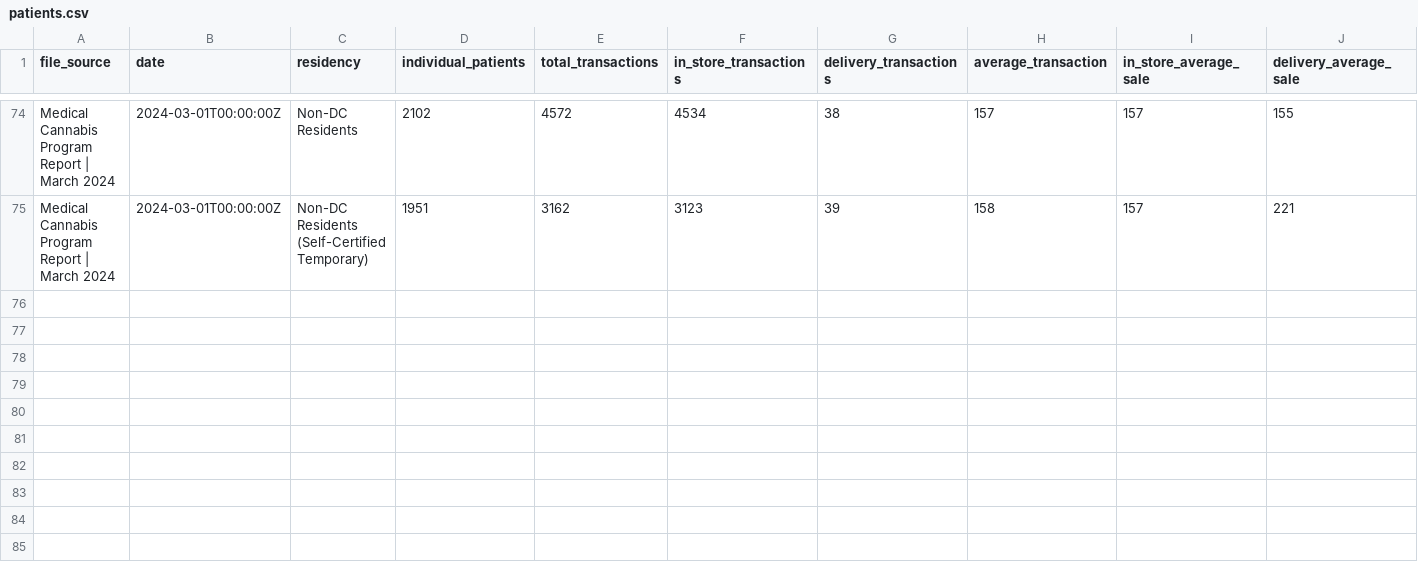
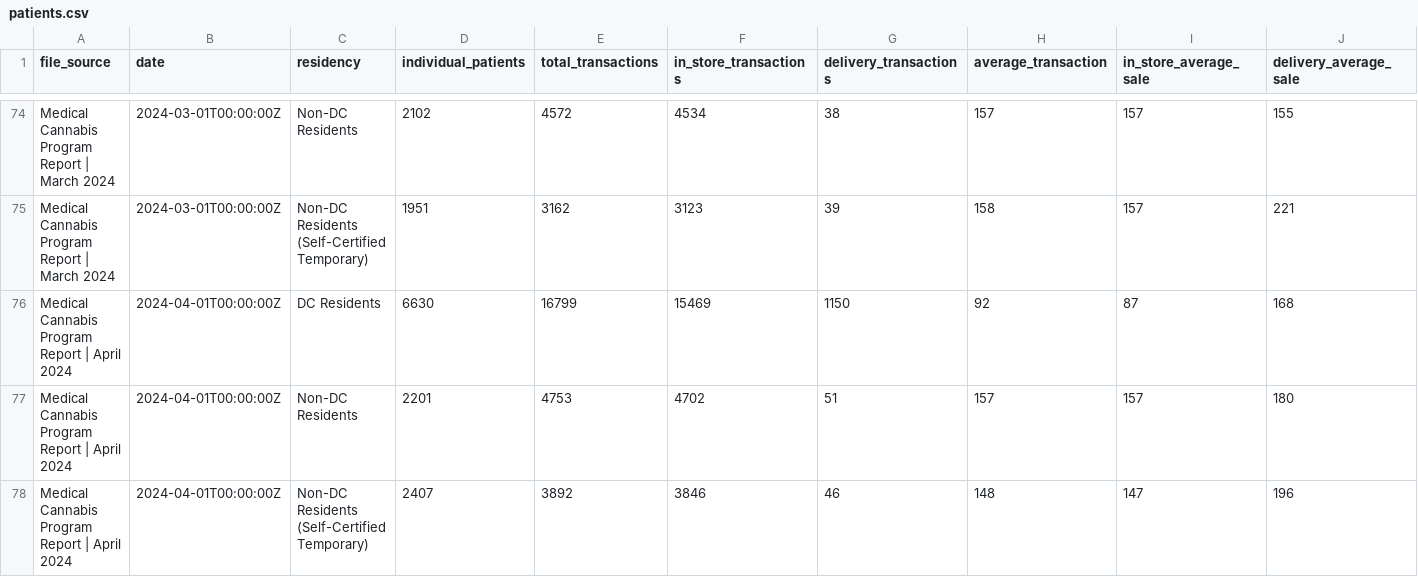
Before and after one commit to mistermichaelll/DC-Cannabis-Data, a CSV file: data/patients.csv, drawn as a sheet; only a part is shown, gaps mark what is left out; rows hold the shown columns only; the diff names each change by its address in the sheet, - before the commit and + after, or states it on an @@ line.

Commit message:
update patients

```diff
--- a/data/patients.csv
+++ b/data/patients.csv
+row 76: Medical Cannabis Program Report | April 2024 | 2024-04-01T00:00:00Z | DC Residents | 6630 | 16799 | 15469 | 1150 | 92 | 87 | 168
+row 77: Medical Cannabis Program Report | April 2024 | 2024-04-01T00:00:00Z | Non-DC Residents | 2201 | 4753 | 4702 | 51 | 157 | 157 | 180
+row 78: Medical Cannabis Program Report | April 2024 | 2024-04-01T00:00:00Z | Non-DC Residents (Self-Certified Temporary) | 2407 | 3892 | 3846 | 46 | 148 | 147 | 196
```
